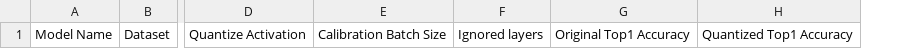
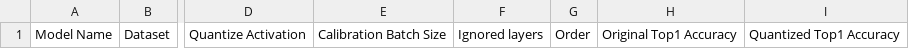
Before and after one commit to jayzhang0727/Stochastic-Path-Following-Quantization, a CSV file: logs/Quantization_Log.csv, drawn as a sheet; only a part is shown, gaps mark what is left out; the diff names each change by its address in the sheet, - before the commit and + after, or states it on an @@ line.

Commit message:
add data alignment

```diff
--- a/logs/Quantization_Log.csv
+++ b/logs/Quantization_Log.csv
+column G, row 1: Order
```
Also changed, not shown: 4 other files.
